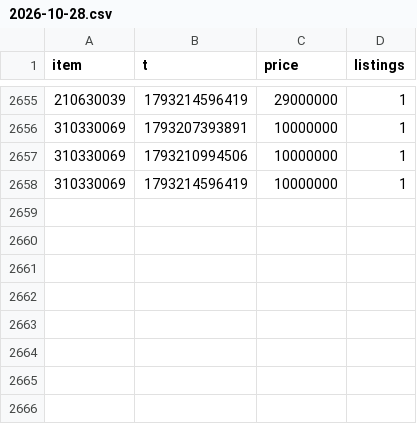
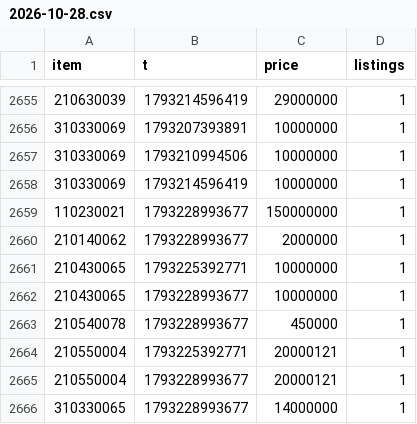
Before and after one commit to Xoudusz/atreia, a CSV file: history/12301/2026-10-28.csv, drawn as a sheet; only a part is shown, gaps mark what is left out.

```diff
--- a/history/12301/2026-10-28.csv
+++ b/history/12301/2026-10-28.csv
@@ -2658 +2658,9 @@ item,t,price,listings
 310330069,1793214596419,10000000,1
+110230021,1793228993677,150000000,1
+210140062,1793228993677,2000000,1
+210430065,1793225392771,10000000,1
+210430065,1793228993677,10000000,1
+210540078,1793228993677,450000,1
+210550004,1793225392771,20000121,1
+210550004,1793228993677,20000121,1
+310330065,1793228993677,14000000,1
```
Also changed, not shown: history/12301/2026-10-22.csv, history/12301/2026-10-27.csv, 2 other files.
